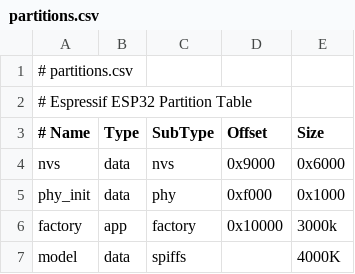
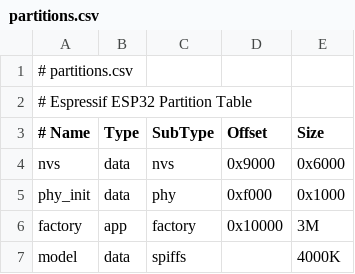
Before and after one commit to ae3456/esp32-ai-voice, a CSV file: partitions.csv, drawn as a sheet; the diff names each change by its address in the sheet, - before the commit and + after, or states it on an @@ line.

Commit message:
修复分区表格式错误，解决应用程序分区大小不足问题
1. 修复model分区行末尾多余的逗号
2. 将factory分区大小从3000k改为3M（3MB）
3. 确保分区表格式符合ESP-IDF解析要求

修复的错误：
- Error: app partition is too small for binary audio_test.bin size 0x1089b0
- 分区大小解析错误，导致默认1MB分区被使用

```diff
--- a/partitions.csv
+++ b/partitions.csv
-E6 (Size): 3000k
+E6 (Size): 3M
```
